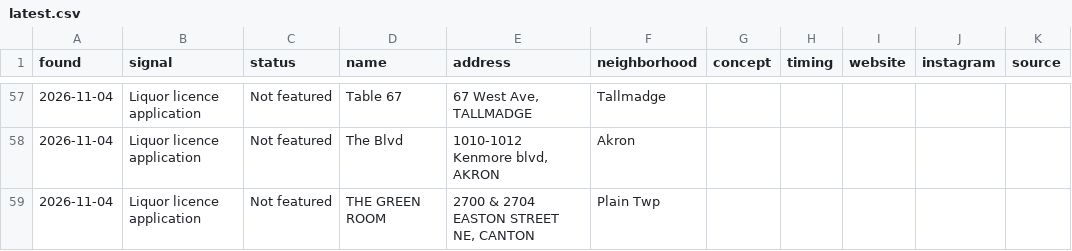
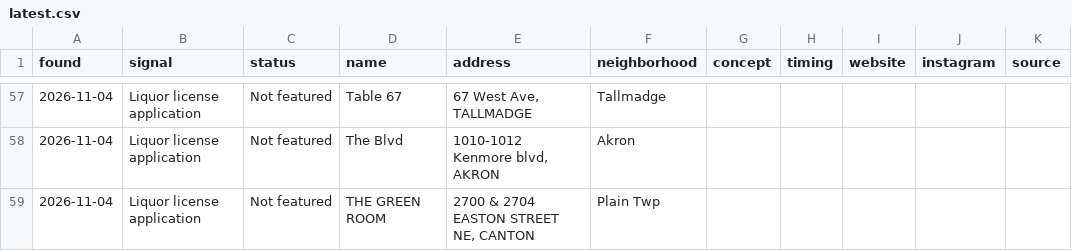
Before and after one commit to Sjtoth1/openingsoon-cards, a CSV file: pro/cle/rHZhaBdAZPLz/latest.csv, drawn as a sheet; only a part is shown, gaps mark what is left out; the diff covers the shown part only; the diff names each change by its address in the sheet, - before the commit and + after, or states it on an @@ line.

```diff
--- a/pro/cle/rHZhaBdAZPLz/latest.csv
+++ b/pro/cle/rHZhaBdAZPLz/latest.csv
-B57:B59 (signal): Liquor licence application
+B57:B59 (signal): Liquor license application
```
Also changed, not shown: 37 edited cells elsewhere in this file.
